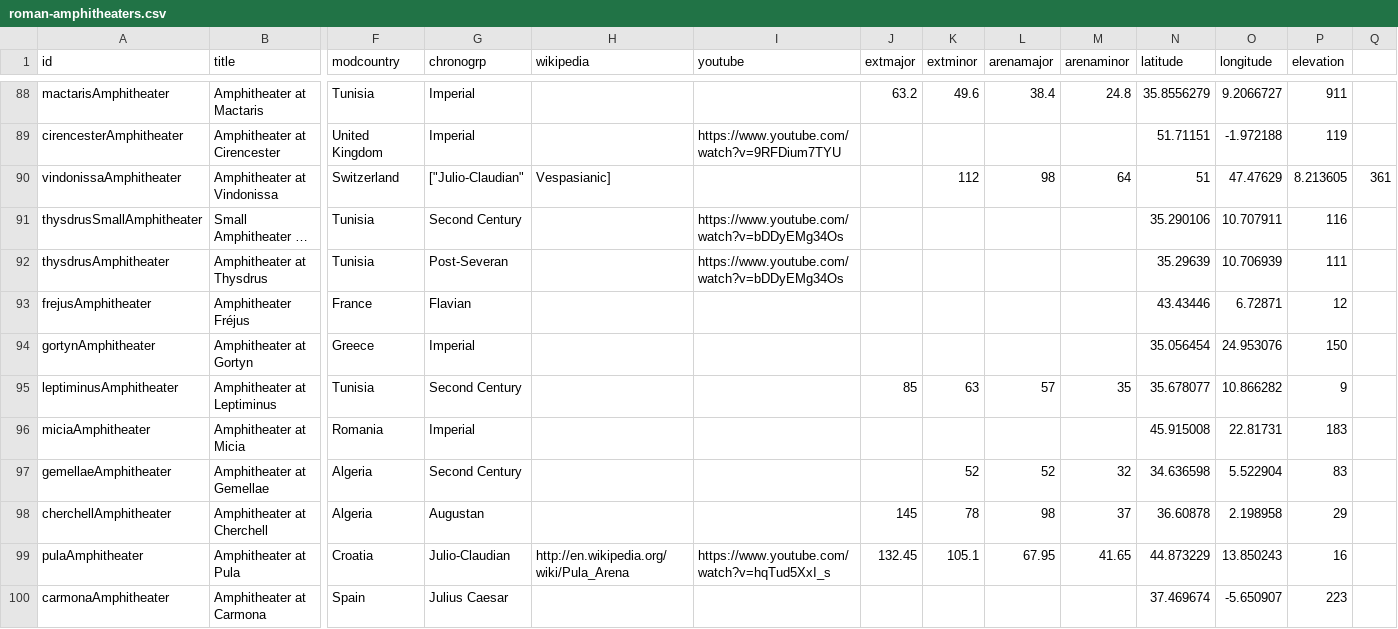
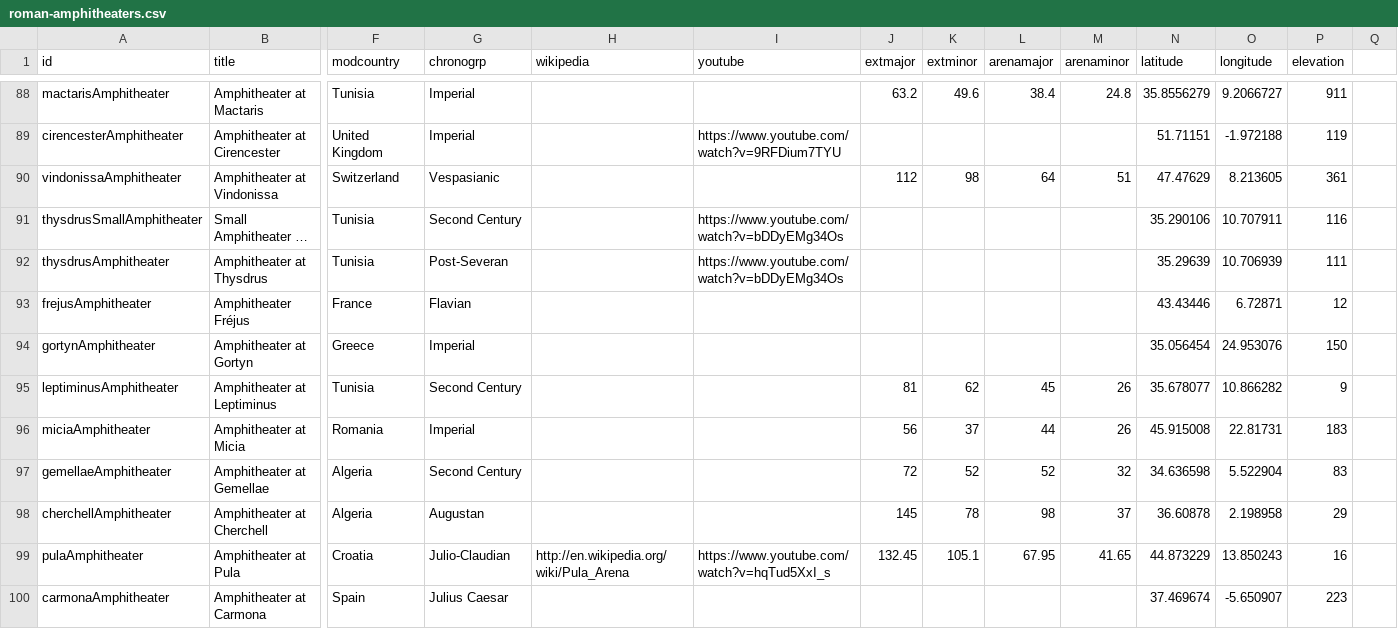
Before and after one commit to sfsheath/roman-amphitheaters, a CSV file: roman-amphitheaters.csv, drawn as a sheet; only a part is shown, gaps mark what is left out; long unchanged cells end in …; the diff covers the shown part only; the diff names each change by its address in the sheet, - before the commit and + after, or states it on an @@ line.

```diff
--- a/roman-amphitheaters.csv
+++ b/roman-amphitheaters.csv
-G90 (chronogrp): ["Julio-Claudian"
+G90 (chronogrp): Vespasianic
-H90 (wikipedia): Vespasianic]
+H90 (wikipedia): (empty)
-J90 (extmajor): (empty)
+J90 (extmajor): 112
-K90 (extminor): 112
+K90 (extminor): 98
-L90 (arenamajor): 98
+L90 (arenamajor): 64
-M90 (arenaminor): 64
+M90 (arenaminor): 51
-N90 (latitude): 51
+N90 (latitude): 47.47629
-O90 (longitude): 47.47629
+O90 (longitude): 8.213605
-P90 (elevation): 8.213605
+P90 (elevation): 361
-Q90: 361
+Q90: (empty)
-J95 (extmajor): 85
+J95 (extmajor): 81
-K95 (extminor): 63
+K95 (extminor): 62
-L95 (arenamajor): 57
+L95 (arenamajor): 45
-M95 (arenaminor): 35
+M95 (arenaminor): 26
-J96 (extmajor): (empty)
+J96 (extmajor): 56
-K96 (extminor): (empty)
+K96 (extminor): 37
-L96 (arenamajor): (empty)
+L96 (arenamajor): 44
-M96 (arenaminor): (empty)
+M96 (arenaminor): 26
-J97 (extmajor): (empty)
+J97 (extmajor): 72
```
Also changed, not shown: 1 added row and 110 edited cells elsewhere in this file, 1 other file.
